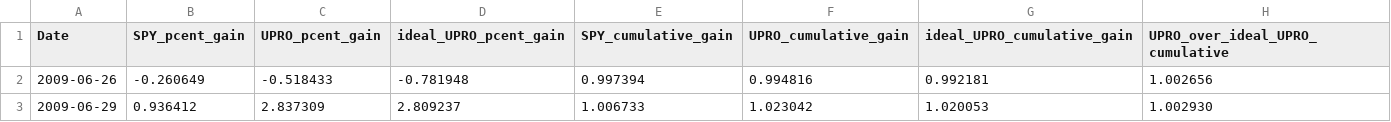
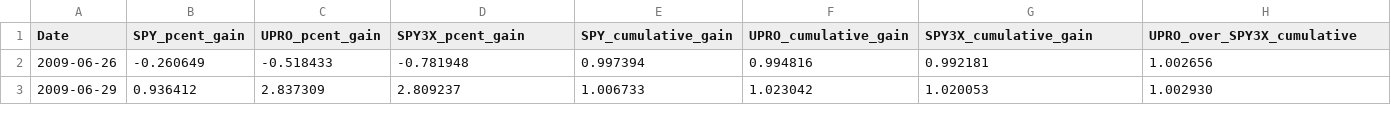
Before and after one commit to marcin-osowski/upro, a CSV file: spy_vs_upro.csv, drawn as a sheet; only a part is shown.

Commit message:
Regenerated data

```diff
--- a/spy_vs_upro.csv
+++ b/spy_vs_upro.csv
@@ -1,2 +1,2 @@
-Date,SPY_pcent_gain,UPRO_pcent_gain,ideal_UPRO_pcent_gain,SPY_cumulative_gain,UPRO_cumulative_gain,ideal_UPRO_cumulative_gain,UPRO_over_ideal_UPRO_cumulative
+Date,SPY_pcent_gain,UPRO_pcent_gain,SPY3X_pcent_gain,SPY_cumulative_gain,UPRO_cumulative_gain,SPY3X_cumulative_gain,UPRO_over_SPY3X_cumulative
 2009-06-26,-0.260649,-0.518433,-0.781948,0.997394,0.994816,0.992181,1.002656
```
